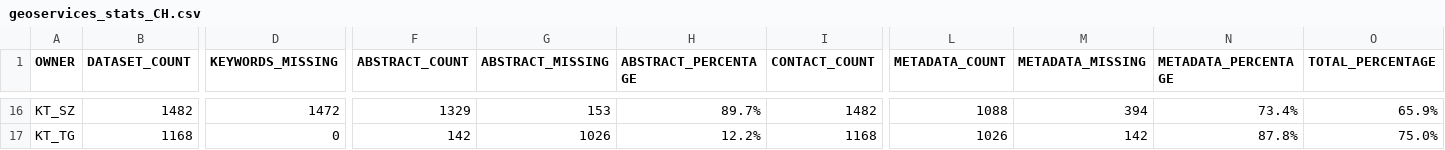
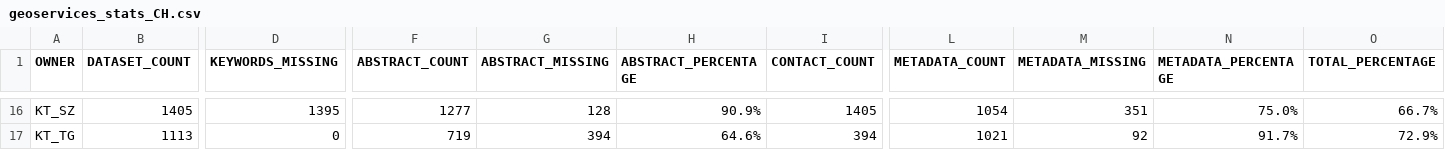
Before and after one commit to davidoesch/geoservice_harvester_poc, a CSV file: data/geoservices_stats_CH.csv, drawn as a sheet; only a part is shown, gaps mark what is left out; the diff covers the shown part only; the diff names each change by its address in the sheet, - before the commit and + after, or states it on an @@ line.

```diff
--- a/data/geoservices_stats_CH.csv
+++ b/data/geoservices_stats_CH.csv
-B16 (DATASET_COUNT): 1482
+B16 (DATASET_COUNT): 1405
-D16 (KEYWORDS_MISSING): 1472
+D16 (KEYWORDS_MISSING): 1395
-F16 (ABSTRACT_COUNT): 1329
+F16 (ABSTRACT_COUNT): 1277
-G16 (ABSTRACT_MISSING): 153
+G16 (ABSTRACT_MISSING): 128
-H16 (ABSTRACT_PERCENTAGE): 89.7%
+H16 (ABSTRACT_PERCENTAGE): 90.9%
-I16 (CONTACT_COUNT): 1482
+I16 (CONTACT_COUNT): 1405
-L16 (METADATA_COUNT): 1088
+L16 (METADATA_COUNT): 1054
-M16 (METADATA_MISSING): 394
+M16 (METADATA_MISSING): 351
-N16 (METADATA_PERCENTAGE): 73.4%
+N16 (METADATA_PERCENTAGE): 75.0%
-O16 (TOTAL_PERCENTAGE): 65.9%
+O16 (TOTAL_PERCENTAGE): 66.7%
-B17 (DATASET_COUNT): 1168
+B17 (DATASET_COUNT): 1113
-F17 (ABSTRACT_COUNT): 142
+F17 (ABSTRACT_COUNT): 719
-G17 (ABSTRACT_MISSING): 1026
+G17 (ABSTRACT_MISSING): 394
-H17 (ABSTRACT_PERCENTAGE): 12.2%
+H17 (ABSTRACT_PERCENTAGE): 64.6%
-I17 (CONTACT_COUNT): 1168
+I17 (CONTACT_COUNT): 394
-L17 (METADATA_COUNT): 1026
+L17 (METADATA_COUNT): 1021
-M17 (METADATA_MISSING): 142
+M17 (METADATA_MISSING): 92
-N17 (METADATA_PERCENTAGE): 87.8%
+N17 (METADATA_PERCENTAGE): 91.7%
-O17 (TOTAL_PERCENTAGE): 75.0%
+O17 (TOTAL_PERCENTAGE): 72.9%
```
Also changed, not shown: 139 edited cells elsewhere in this file, 1 other file.
